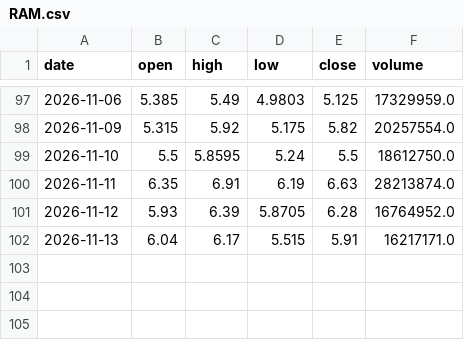
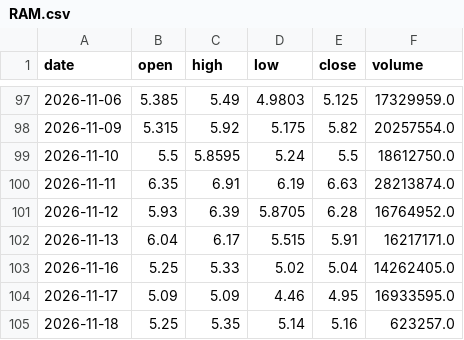
Before and after one commit to CRCBIT/STOCK_PREDICT, a CSV file: published/history/RAM.csv, drawn as a sheet; only a part is shown, gaps mark what is left out.

```diff
--- a/published/history/RAM.csv
+++ b/published/history/RAM.csv
@@ -102 +102,4 @@ date,open,high,low,close,volume
 2026-11-13,6.04,6.17,5.515,5.91,16217171.0
+2026-11-16,5.25,5.33,5.02,5.04,14262405.0
+2026-11-17,5.09,5.09,4.46,4.95,16933595.0
+2026-11-18,5.25,5.35,5.14,5.16,623257.0
```
Also changed, not shown: published/history/AMD.csv, published/history/SPCX.csv, 49 other files.
